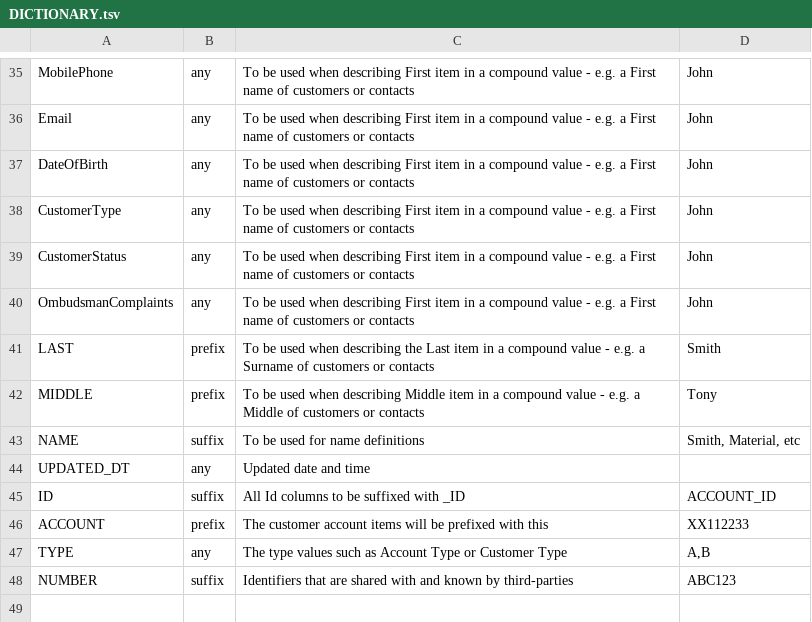
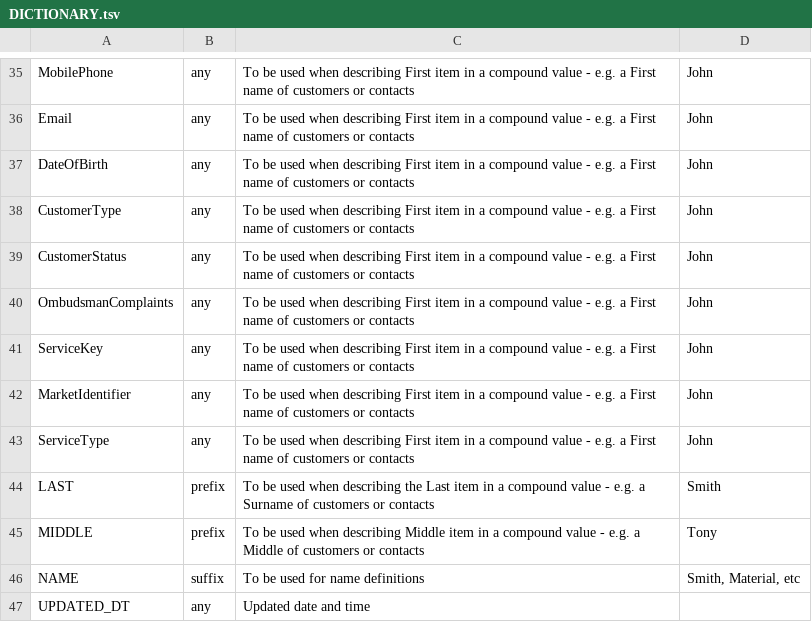
Before and after one commit to melvinwi/EDWCI, a TSV file: datastore/DICTIONARY.tsv, drawn as a sheet; only a part is shown, gaps mark what is left out; the shorter side is filled out with more unchanged rows; the diff names each change by its address in the sheet, - before the commit and + after, or states it on an @@ line.

Commit message:
Added DimService staging, transform & dimension

```diff
--- a/datastore/DICTIONARY.tsv
+++ b/datastore/DICTIONARY.tsv
+row 41: ServiceKey | any | To be used when describing First item in a compound value - e.g. a First name of customers or contacts | John
+row 42: MarketIdentifier | any | To be used when describing First item in a compound value - e.g. a First name of customers or contacts | John
+row 43: ServiceType | any | To be used when describing First item in a compound value - e.g. a First name of customers or contacts | John
```
Also changed, not shown: 9 other files.
